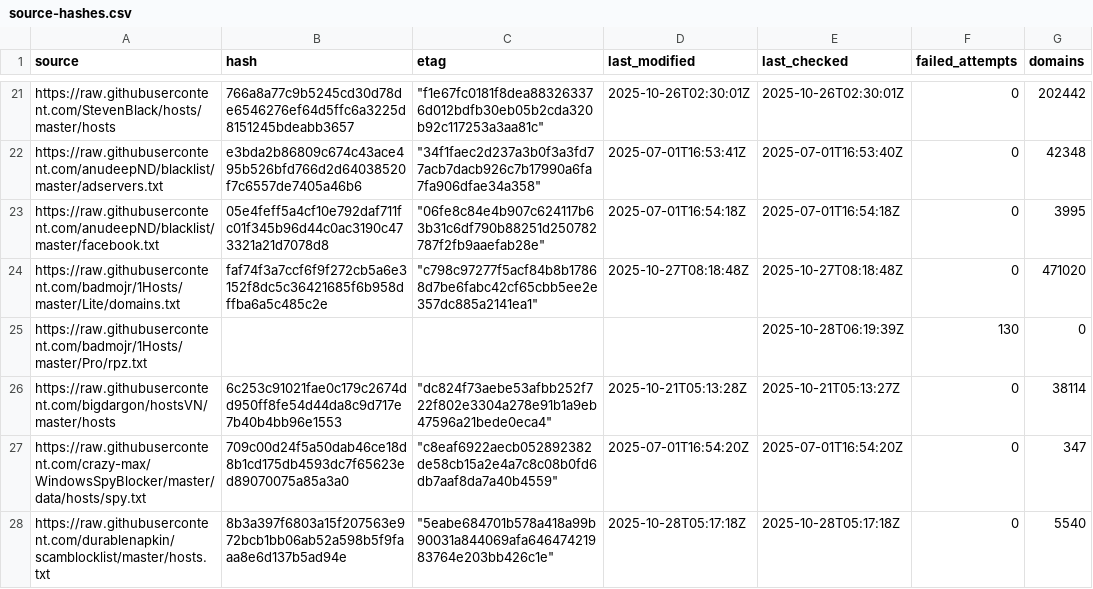
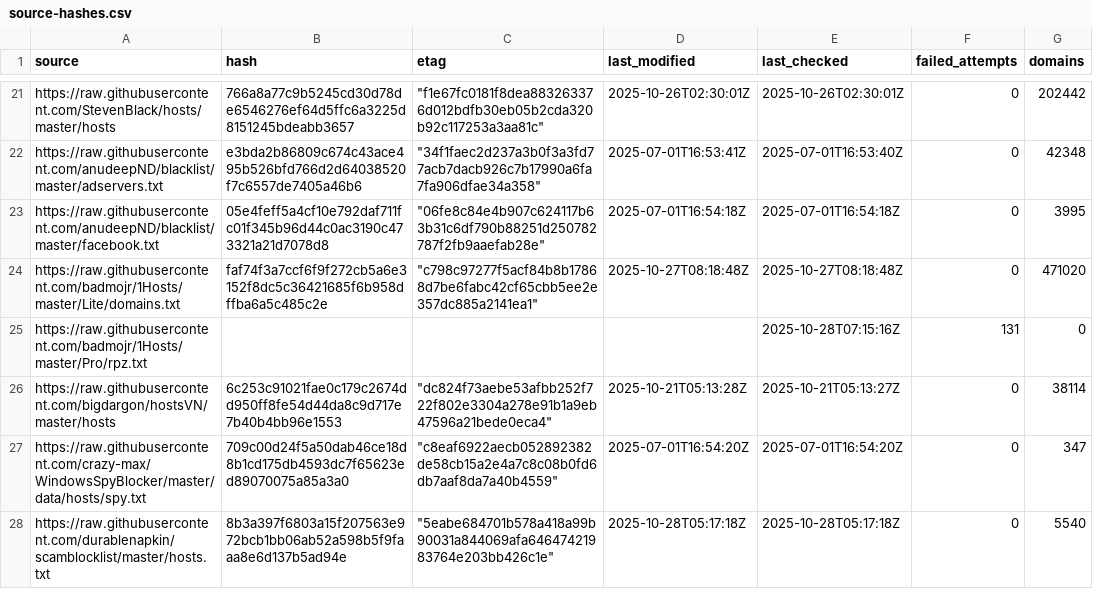
Before and after one commit to siosios/RPZ-Blocklists, a CSV file: tools/source-hashes.csv, drawn as a sheet; only a part is shown, gaps mark what is left out; the diff covers the shown part only; the diff names each change by its address in the sheet, - before the commit and + after, or states it on an @@ line.

```diff
--- a/tools/source-hashes.csv
+++ b/tools/source-hashes.csv
-E25 (last_checked): 2025-10-28T06:19:39Z
+E25 (last_checked): 2025-10-28T07:15:16Z
-F25 (failed_attempts): 130
+F25 (failed_attempts): 131
```
Also changed, not shown: 33 edited cells elsewhere in this file, 5 other files.
